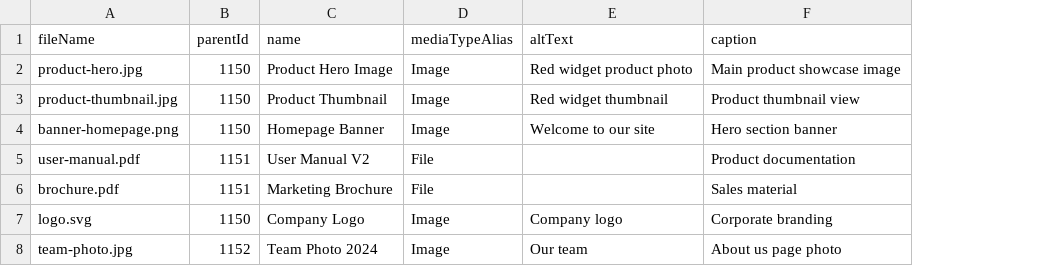
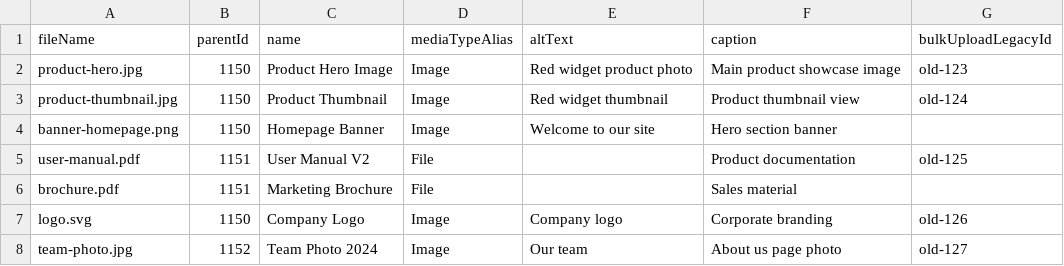
Before and after one commit to ClerksWell-Ltd/BulkUpload, a CSV file: docs/bulk-upload-media-sample.csv, drawn as a sheet; the diff names each change by its address in the sheet, - before the commit and + after, or states it on an @@ line.

```diff
--- a/docs/bulk-upload-media-sample.csv
+++ b/docs/bulk-upload-media-sample.csv
+column G (bulkUploadLegacyId), rows 2-8: old-123 | old-124 |  | old-125 |  | old-126 | old-127
```
Also changed, not shown: 9 other files.
